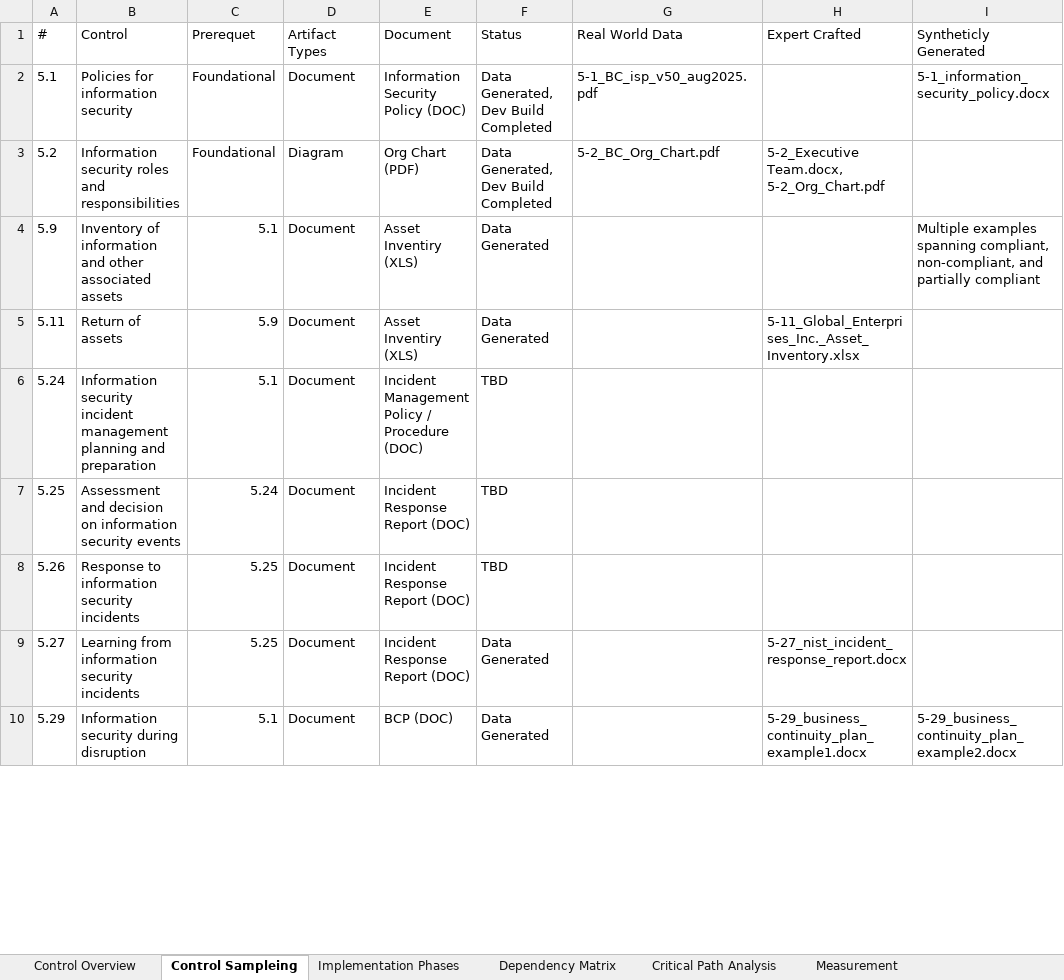
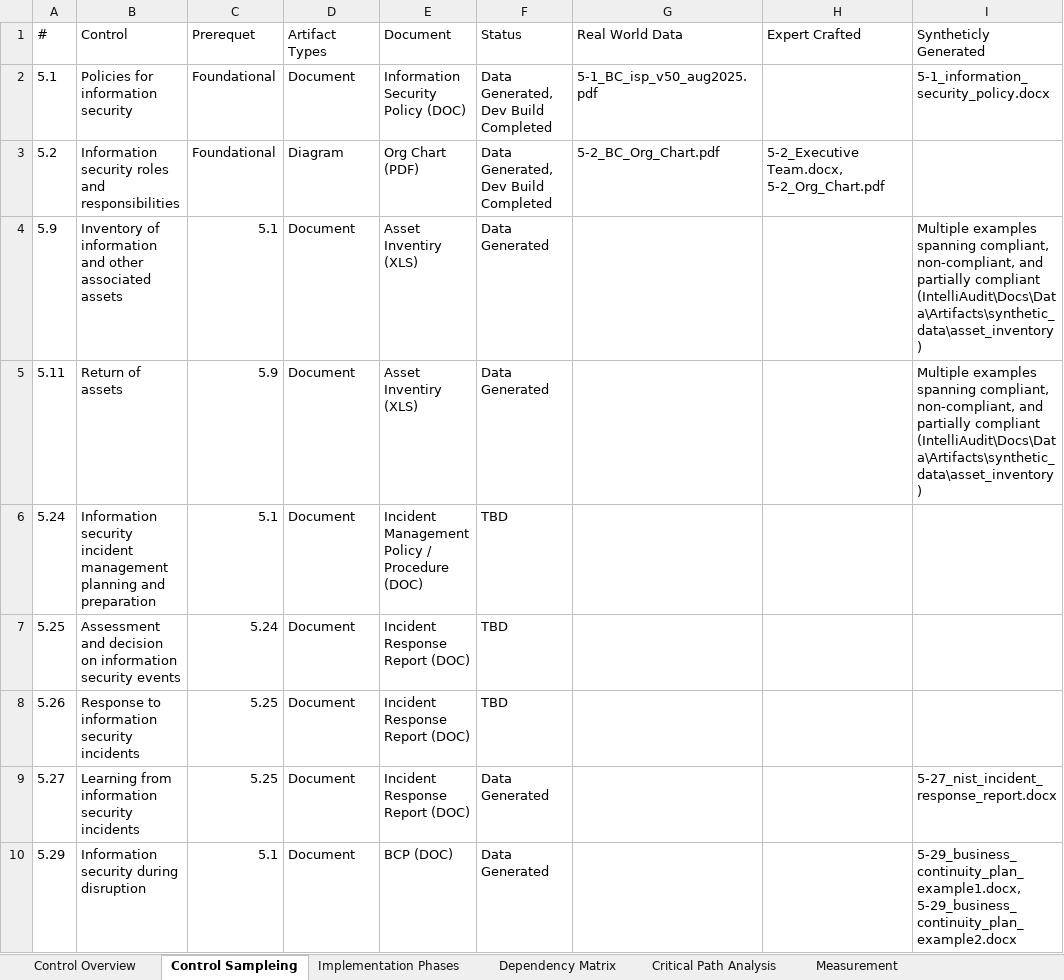
Before and after one commit to allyftw/IntelliAudit, an Excel workbook: Docs/ISO_Controls/ISO27001_Control_Framework_MasterDoc_15Jan2025.xlsx, sheet Control Sampleing, drawn as a sheet; only a part is shown; values as stored, in another font and other column widths than the file's, no borders; table styles not drawn; the diff covers the shown part only; the diff names each change by its address in the sheet, - before the commit and + after, or states it on an @@ line.

```diff
--- a/Docs/ISO_Controls/ISO27001_Control_Framework_MasterDoc_15Jan2025.xlsx (sheet Control Sampleing)
+++ b/Docs/ISO_Controls/ISO27001_Control_Framework_MasterDoc_15Jan2025.xlsx (sheet Control Sampleing)
-I4 (Syntheticly Generated): …partially compliant
+I4 (Syntheticly Generated): …partially compliant (IntelliAudit\Docs\Data\Artifacts\synthetic_data\asset_inventory)
-H5 (Expert Crafted): 5-11_Global_Enterprises_Inc._Asset_Inventory.xlsx
+H5 (Expert Crafted): (empty)
-I5 (Syntheticly Generated): (empty)
+I5 (Syntheticly Generated): Multiple examples spanning compliant, non-compliant, and partially compliant (IntelliAudit\Docs\Data\Artifacts\synthetic_data\asset_inventory)
-H9 (Expert Crafted): 5-27_nist_incident_response_report.docx
+H9 (Expert Crafted): (empty)
-I9 (Syntheticly Generated): (empty)
+I9 (Syntheticly Generated): 5-27_nist_incident_response_report.docx
-H10 (Expert Crafted): 5-29_business_continuity_plan_example1.docx
+H10 (Expert Crafted): (empty)
-I10 (Syntheticly Generated): 5-29_business_continuity_plan_example2.docx
+I10 (Syntheticly Generated): 5-29_business_continuity_plan_example1.docx, 5-29_business_continuity_plan_example2.docx
```
Also changed, not shown: 8 edited cells elsewhere in this sheet, 3 other files.
